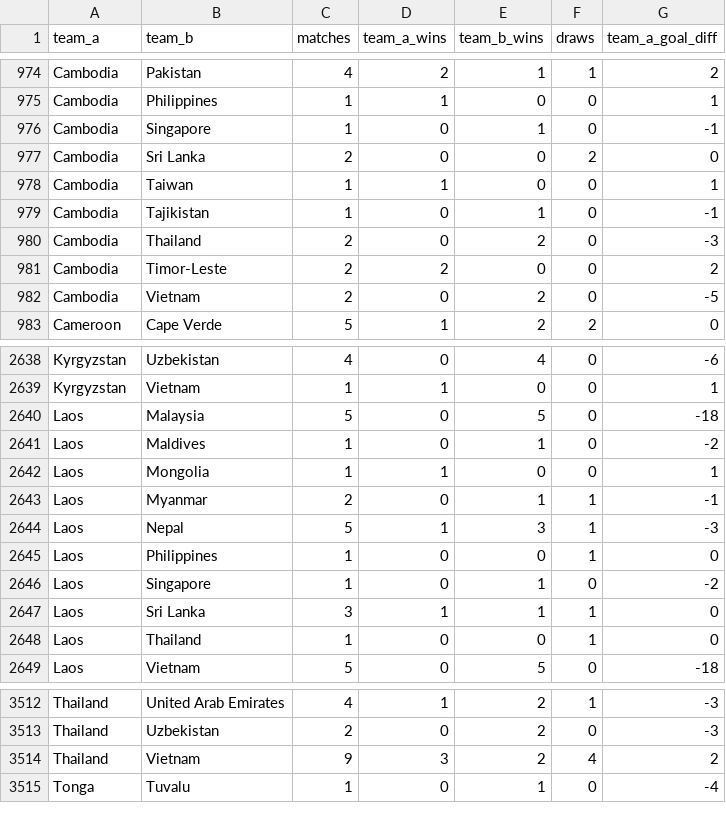
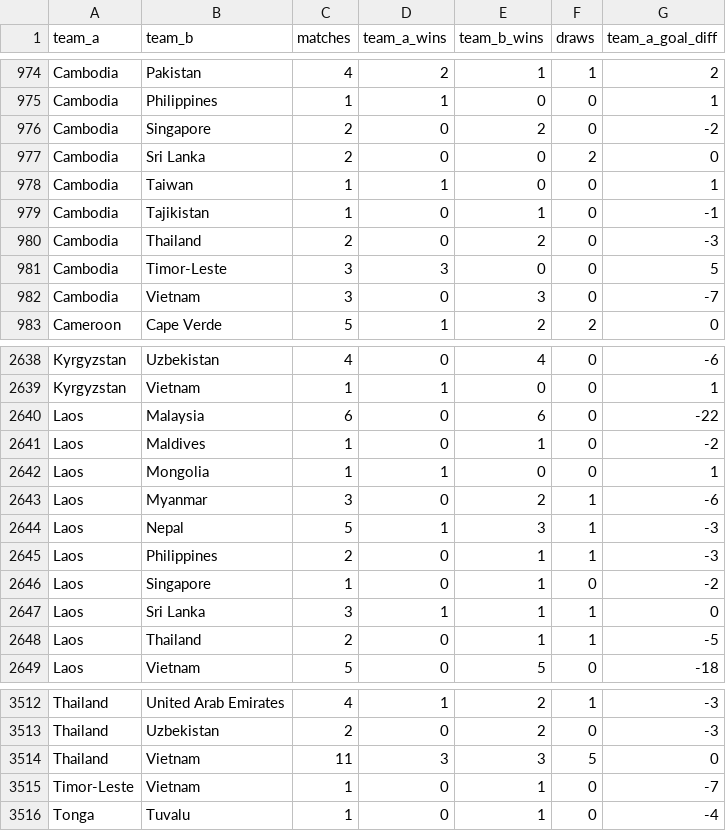
Before and after one commit to adeoluwa-4/wc26-predictor, a CSV file: models/h2h_profiles.csv, drawn as a sheet; only a part is shown, gaps mark what is left out; the diff covers the shown part only.

Commit message:
model: update models/h2h_profiles.csv

```diff
--- a/models/h2h_profiles.csv
+++ b/models/h2h_profiles.csv
@@ -975,3 +975,3 @@ Cambodia,Pakistan,4,2,1,1,2
 Cambodia,Philippines,1,1,0,0,1
-Cambodia,Singapore,1,0,1,0,-1
+Cambodia,Singapore,2,0,2,0,-2
 Cambodia,Sri Lanka,2,0,0,2,0
@@ -980,4 +980,4 @@ Cambodia,Tajikistan,1,0,1,0,-1
 Cambodia,Thailand,2,0,2,0,-3
-Cambodia,Timor-Leste,2,2,0,0,2
-Cambodia,Vietnam,2,0,2,0,-5
+Cambodia,Timor-Leste,3,3,0,0,5
+Cambodia,Vietnam,3,0,3,0,-7
 Cameroon,Cape Verde,5,1,2,2,0
@@ -2639,11 +2639,11 @@ Kyrgyzstan,Uzbekistan,4,0,4,0,-6
 Kyrgyzstan,Vietnam,1,1,0,0,1
-Laos,Malaysia,5,0,5,0,-18
+Laos,Malaysia,6,0,6,0,-22
 Laos,Maldives,1,0,1,0,-2
 Laos,Mongolia,1,1,0,0,1
-Laos,Myanmar,2,0,1,1,-1
+Laos,Myanmar,3,0,2,1,-6
 Laos,Nepal,5,1,3,1,-3
-Laos,Philippines,1,0,0,1,0
+Laos,Philippines,2,0,1,1,-3
 Laos,Singapore,1,0,1,0,-2
 Laos,Sri Lanka,3,1,1,1,0
-Laos,Thailand,1,0,0,1,0
+Laos,Thailand,2,0,1,1,-5
 Laos,Vietnam,5,0,5,0,-18
@@ -3513,3 +3513,4 @@ Thailand,United Arab Emirates,4,1,2,1,-3
 Thailand,Uzbekistan,2,0,2,0,-3
-Thailand,Vietnam,9,3,2,4,2
+Thailand,Vietnam,11,3,3,5,0
+Timor-Leste,Vietnam,1,0,1,0,-7
 Tonga,Tuvalu,1,0,1,0,-4
```
Also changed, not shown: 41 edited cells elsewhere in this file.
